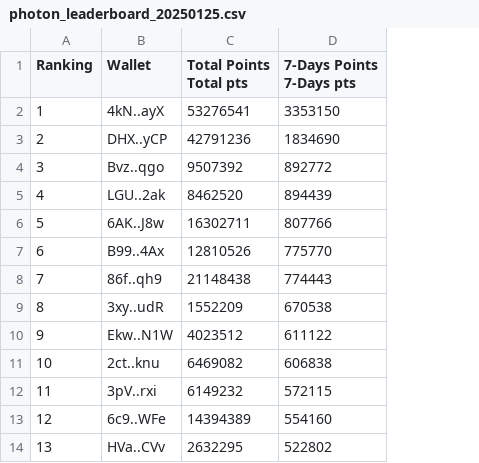
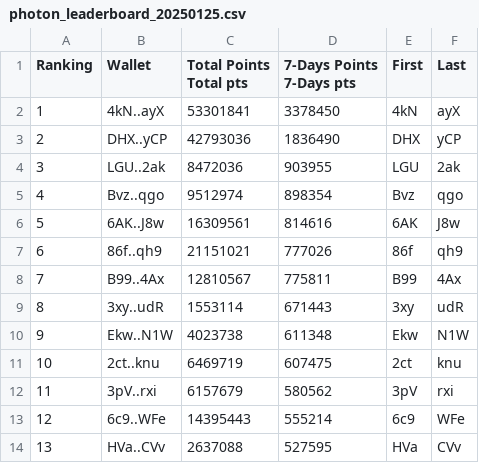
Before and after one commit to carlosmatherson/photon-leaderboard-scraper, a CSV file: photon_leaderboard_20250125.csv, drawn as a sheet; only a part is shown; the diff covers the shown part only; the diff names each change by its address in the sheet, - before the commit and + after, or states it on an @@ line.

Commit message:
fixed data output including columns for first and last 3 letters of wallet address

```diff
--- a/photon_leaderboard_20250125.csv
+++ b/photon_leaderboard_20250125.csv
+column E (First), rows 2-14: 4kN | DHX | LGU | Bvz | 6AK | 86f | B99 | 3xy | Ekw | 2ct | 3pV | 6c9 | HVa
+column F (Last), rows 2-14: ayX | yCP | 2ak | qgo | J8w | qh9 | 4Ax | udR | N1W | knu | rxi | WFe | CVv
-C2 (Total Points Total pts): 53276541
+C2 (Total Points Total pts): 53301841
-D2 (7-Days Points 7-Days pts): 3353150
+D2 (7-Days Points 7-Days pts): 3378450
-C3 (Total Points Total pts): 42791236
+C3 (Total Points Total pts): 42793036
-D3 (7-Days Points 7-Days pts): 1834690
+D3 (7-Days Points 7-Days pts): 1836490
-B4 (Wallet): Bvz..qgo
+B4 (Wallet): LGU..2ak
-C4 (Total Points Total pts): 9507392
+C4 (Total Points Total pts): 8472036
-D4 (7-Days Points 7-Days pts): 892772
+D4 (7-Days Points 7-Days pts): 903955
-B5 (Wallet): LGU..2ak
+B5 (Wallet): Bvz..qgo
-C5 (Total Points Total pts): 8462520
+C5 (Total Points Total pts): 9512974
-D5 (7-Days Points 7-Days pts): 894439
+D5 (7-Days Points 7-Days pts): 898354
-C6 (Total Points Total pts): 16302711
+C6 (Total Points Total pts): 16309561
-D6 (7-Days Points 7-Days pts): 807766
+D6 (7-Days Points 7-Days pts): 814616
-B7 (Wallet): B99..4Ax
+B7 (Wallet): 86f..qh9
-C7 (Total Points Total pts): 12810526
+C7 (Total Points Total pts): 21151021
-D7 (7-Days Points 7-Days pts): 775770
+D7 (7-Days Points 7-Days pts): 777026
-B8 (Wallet): 86f..qh9
+B8 (Wallet): B99..4Ax
-C8 (Total Points Total pts): 21148438
+C8 (Total Points Total pts): 12810567
-D8 (7-Days Points 7-Days pts): 774443
+D8 (7-Days Points 7-Days pts): 775811
-C9 (Total Points Total pts): 1552209
+C9 (Total Points Total pts): 1553114
-D9 (7-Days Points 7-Days pts): 670538
+D9 (7-Days Points 7-Days pts): 671443
-C10 (Total Points Total pts): 4023512
+C10 (Total Points Total pts): 4023738
-D10 (7-Days Points 7-Days pts): 611122
+D10 (7-Days Points 7-Days pts): 611348
-C11 (Total Points Total pts): 6469082
+C11 (Total Points Total pts): 6469719
-D11 (7-Days Points 7-Days pts): 606838
+D11 (7-Days Points 7-Days pts): 607475
-C12 (Total Points Total pts): 6149232
+C12 (Total Points Total pts): 6157679
-D12 (7-Days Points 7-Days pts): 572115
+D12 (7-Days Points 7-Days pts): 580562
-C13 (Total Points Total pts): 14394389
+C13 (Total Points Total pts): 14395443
-D13 (7-Days Points 7-Days pts): 554160
+D13 (7-Days Points 7-Days pts): 555214
-C14 (Total Points Total pts): 2632295
+C14 (Total Points Total pts): 2637088
-D14 (7-Days Points 7-Days pts): 522802
+D14 (7-Days Points 7-Days pts): 527595
```
Also changed, not shown: 81 edited cells elsewhere in this file.
